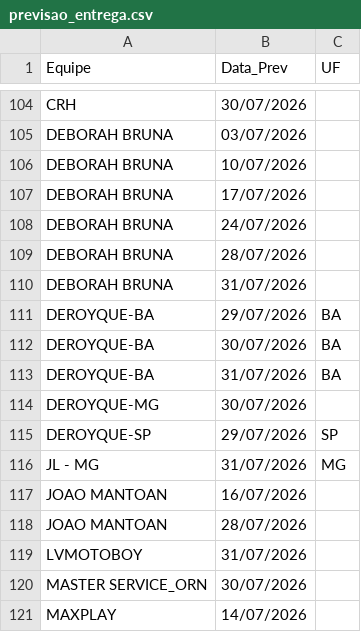
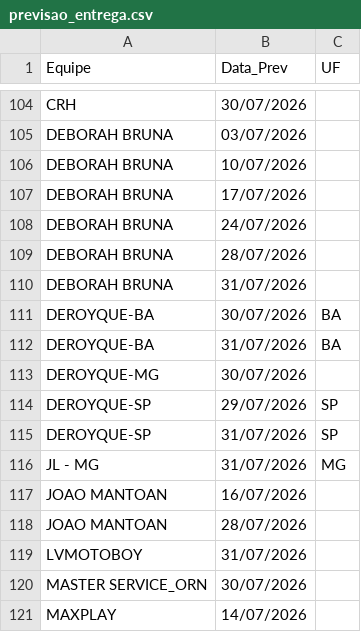
Before and after one commit to igorsilva0584-png/Operacional_LogRev, a CSV file: data/previsao_entrega.csv, drawn as a sheet; only a part is shown, gaps mark what is left out.

```diff
--- a/data/previsao_entrega.csv
+++ b/data/previsao_entrega.csv
@@ -110,3 +110,2 @@ DEBORAH BRUNA;28/07/2026;
 DEBORAH BRUNA;31/07/2026;
-DEROYQUE-BA;29/07/2026;BA
 DEROYQUE-BA;30/07/2026;BA
@@ -115,2 +114,3 @@ DEROYQUE-MG;30/07/2026;
 DEROYQUE-SP;29/07/2026;SP
+DEROYQUE-SP;31/07/2026;SP
 JL - MG;31/07/2026;MG
```
Also changed, not shown: data/estoque.csv, data/internalizados.csv, 2 other files.
